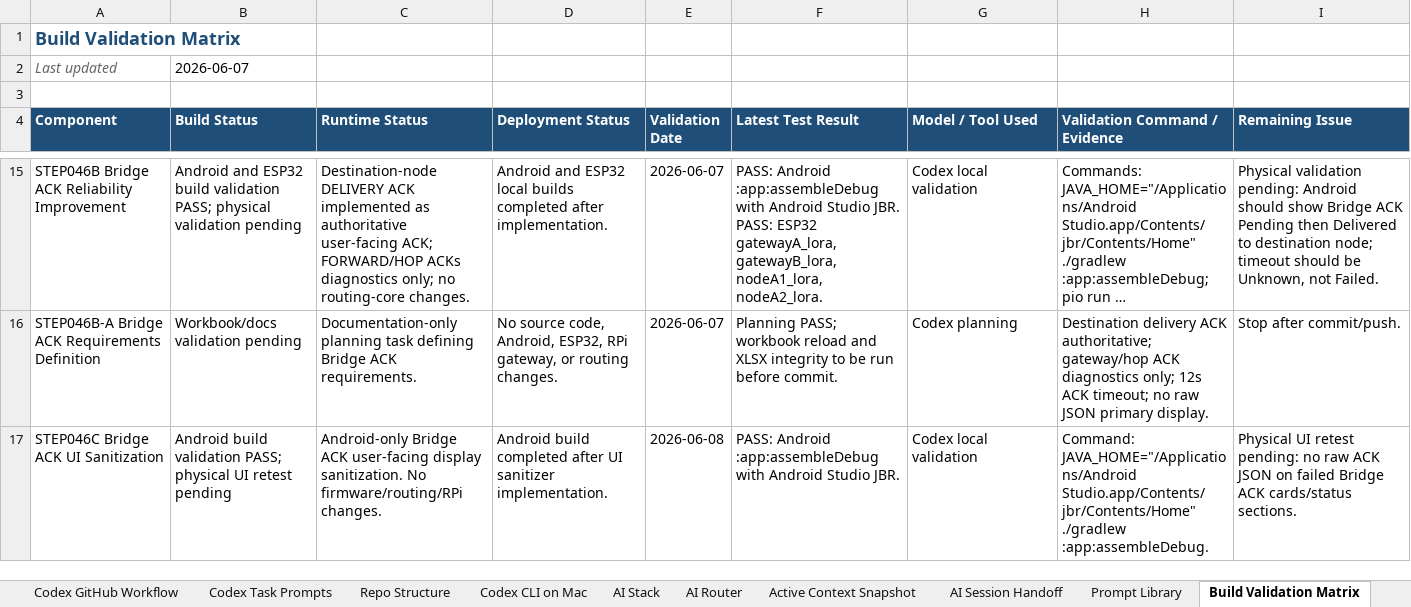
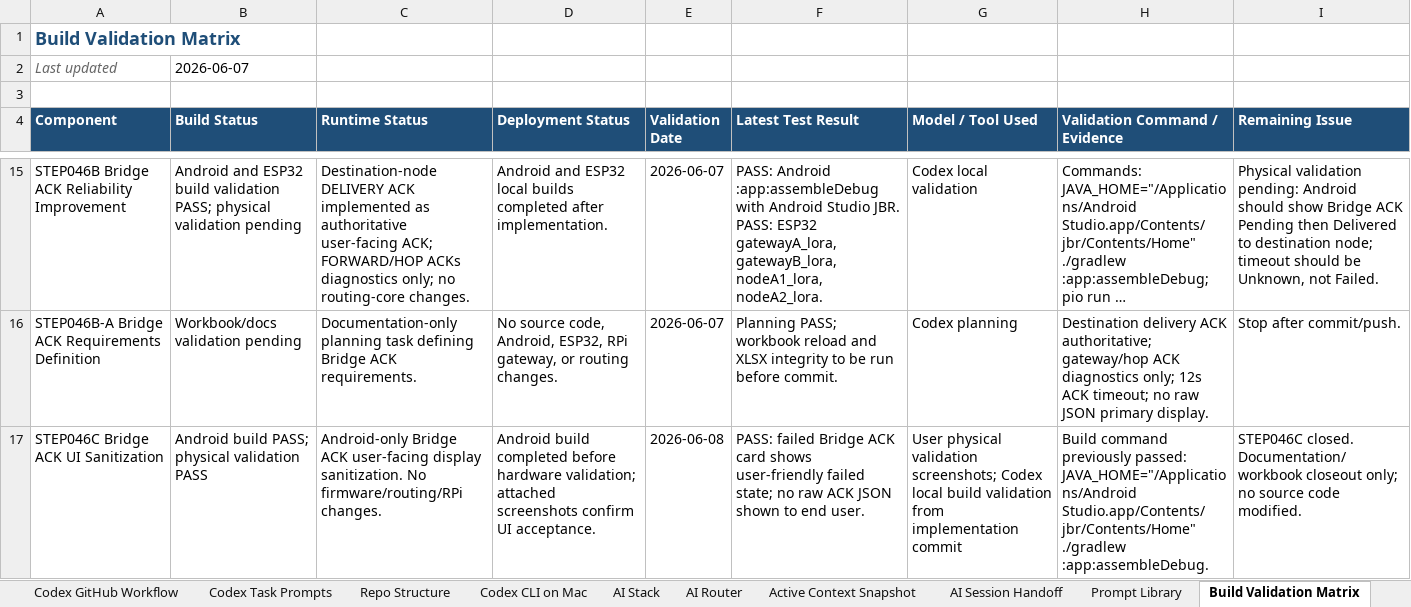
Before and after one commit to pagibetech/pup-manet-emergency-messaging, an Excel workbook: docs/workbook/PUP_MANET_Implementation_Workbook.xlsx, sheet Build Validation Matrix, drawn as a sheet; only a part is shown, gaps mark what is left out; long unchanged cells end in …; values as stored, in another font and other column widths than the file's, no borders; the diff names each change by its address in the sheet, - before the commit and + after, or states it on an @@ line.

Commit message:
docs: mark STEP046C physical validation pass

```diff
--- a/docs/workbook/PUP_MANET_Implementation_Workbook.xlsx (sheet Build Validation Matrix)
+++ b/docs/workbook/PUP_MANET_Implementation_Workbook.xlsx (sheet Build Validation Matrix)
-B17 (Build Status): Android build validation PASS; physical UI retest pending
+B17 (Build Status): Android build PASS; physical validation PASS
-D17 (Deployment Status): …build completed after UI sanitizer implementation.
+D17 (Deployment Status): …build completed before hardware validation; attached screenshots confirm UI acceptance.
-F17 (Latest Test Result): PASS: Android :app:assembleDebug with Android Studio JBR.
+F17 (Latest Test Result): PASS: failed Bridge ACK card shows user-friendly failed state; no raw ACK JSON shown to end user.
-G17 (Model / Tool Used): Codex local validation
+G17 (Model / Tool Used): User physical validation screenshots; Codex local build validation from implementation commit
-H17 (Validation Command / Evidence): Command: JAVA_HOME="/Applications/Android Studio.app/Contents/jbr/Contents/Home"…
+H17 (Validation Command / Evidence): Build command previously passed: JAVA_HOME="/Applications/Android Studio.app/Contents/jbr/Contents/Home"…
-I17 (Remaining Issue): Physical UI retest pending: no raw ACK JSON on failed Bridge ACK cards/status sections.
+I17 (Remaining Issue): STEP046C closed. Documentation/workbook closeout only; no source code modified.
```
Also changed, not shown: sheet Codex Task Log, sheet AI Model Routing Log, sheet Progress Tracker, sheet AI Session Handoff, sheet Detailed Steps, sheet Active Context Snapshot, 2 more sheets, 5 other files.
